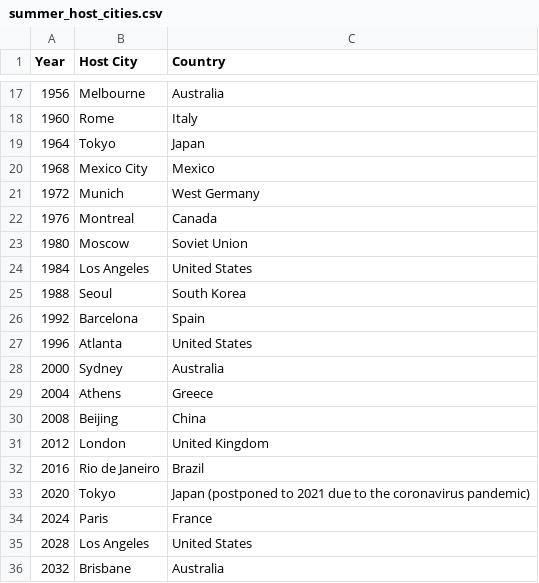
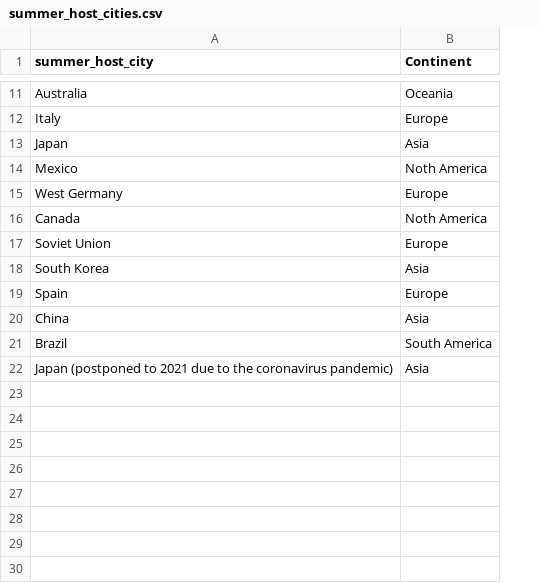
Before and after one commit to kfrogb/EDA-Project1, a CSV file: summer_host_cities.csv, drawn as a sheet; only a part is shown, gaps mark what is left out; removed rows and columns are numbered as before the commit, all else as after; the diff covers the shown part only; the diff names each change by its address in the sheet, - before the commit and + after, or states it on an @@ line.

```diff
--- a/summer_host_cities.csv
+++ b/summer_host_cities.csv
-column A (Year), rows 17-23: 1956 | 1960 | 1964 | 1968 | 1972 | 1976 | 1980; rows 25-26: 1988 | 1992; row 30: 2008; rows 32-33: 2016 | 2020
-column B (Host City), rows 17-23: Melbourne | Rome | Tokyo | Mexico City | Munich | Montreal | Moscow; rows 25-26: Seoul | Barcelona; row 30: Beijing; rows 32-33: Rio de Janeiro | Tokyo
+column B (Continent), rows 11-22: Oceania | Europe | Asia | Noth America | Europe | Noth America | Europe | Asia | Europe | Asia | South America | Asia
-A1: Country
+A1: summer_host_city
-row 24: 1984 | Los Angeles | United States
-row 27: 1996 | Atlanta | United States
-row 28: 2000 | Sydney | Australia
-row 29: 2004 | Athens | Greece
-row 31: 2012 | London | United Kingdom
-row 34: 2024 | Paris | France
-row 35: 2028 | Los Angeles | United States
-row 36: 2032 | Brisbane | Australia
```
Also changed, not shown: 6 removed rows elsewhere in this file, winter_host_cities.csv, 11 other files.
